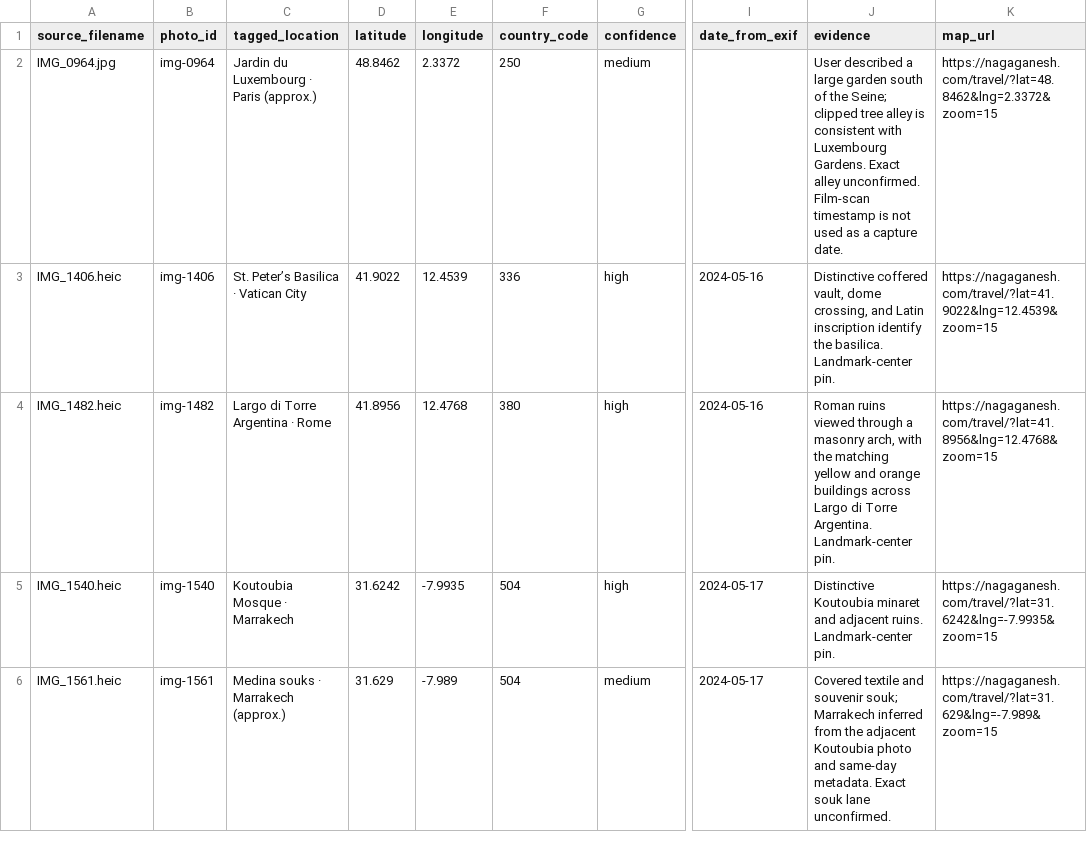
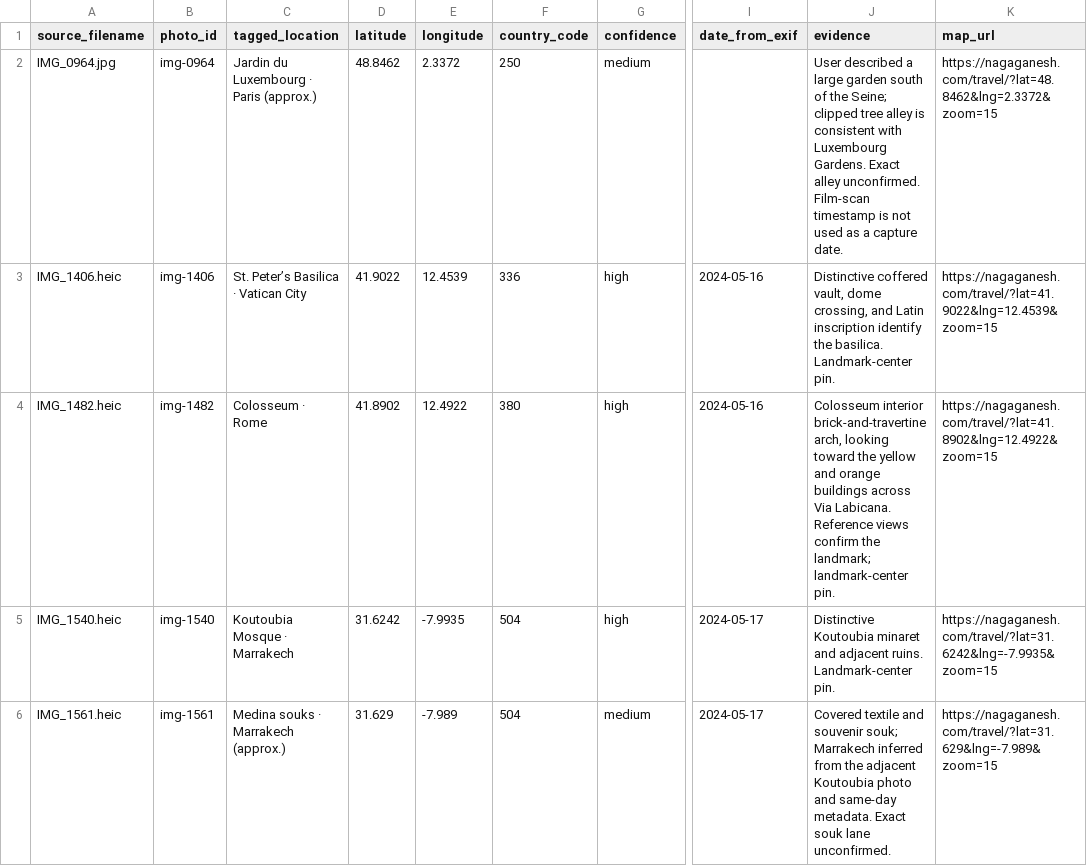
Before and after one commit to njaladan/njaladan.github.io, a CSV file: travel/data/photo-location-mapping.csv, drawn as a sheet; only a part is shown, gaps mark what is left out; the diff names each change by its address in the sheet, - before the commit and + after, or states it on an @@ line.

Commit message:
Correct Roman arch photo location to the Colosseum

```diff
--- a/travel/data/photo-location-mapping.csv
+++ b/travel/data/photo-location-mapping.csv
-C4 (tagged_location): Largo di Torre Argentina · Rome
+C4 (tagged_location): Colosseum · Rome
-D4 (latitude): 41.8956
+D4 (latitude): 41.8902
-E4 (longitude): 12.4768
+E4 (longitude): 12.4922
-J4 (evidence): Roman ruins viewed through a masonry arch, with the matching yellow and orange buildings across Largo di Torre Argentina. Landmark-center pin.
+J4 (evidence): Colosseum interior brick-and-travertine arch, looking toward the yellow and orange buildings across Via Labicana. Reference views confirm the landmark; landmark-center pin.
-K4 (map_url): https://nagaganesh.com/travel/?lat=41.8956&lng=12.4768&zoom=15
+K4 (map_url): https://nagaganesh.com/travel/?lat=41.8902&lng=12.4922&zoom=15
```
Also changed, not shown: 4 other files.
